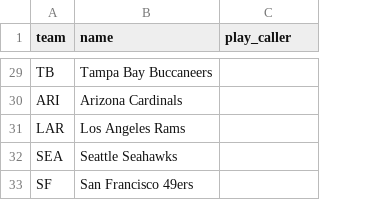
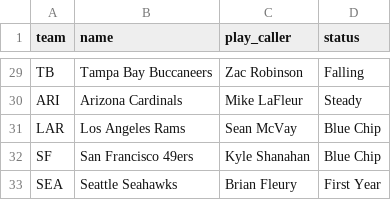
Before and after one commit to WursterKJ/dynasty, a CSV file: data/teams.csv, drawn as a sheet; only a part is shown, gaps mark what is left out; removed rows and columns are numbered as before the commit, all else as after; the diff covers the shown part only; the diff names each change by its address in the sheet, - before the commit and + after, or states it on an @@ line.

```diff
--- a/data/teams.csv
+++ b/data/teams.csv
+column D (status), rows 29-32: Falling | Steady | Blue Chip | Blue Chip
-C29 (play_caller): (empty)
+C29 (play_caller): Zac Robinson
-C30 (play_caller): (empty)
+C30 (play_caller): Mike LaFleur
-C31 (play_caller): (empty)
+C31 (play_caller): Sean McVay
-row 32: SEA | Seattle Seahawks
-C32 (play_caller): (empty)
+C32 (play_caller): Kyle Shanahan
+row 33: SEA | Seattle Seahawks | Brian Fleury | First Year
```
Also changed, not shown: 1 added row, 1 removed row and 26 edited cells elsewhere in this file, 1 other file.
